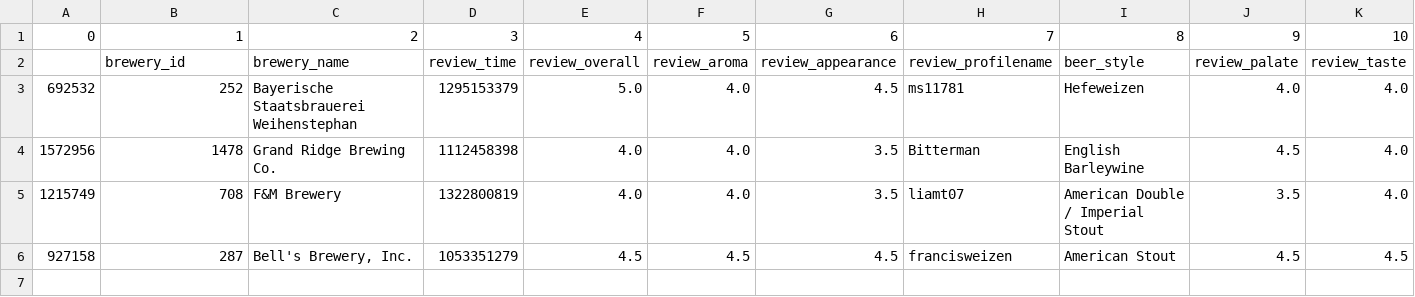
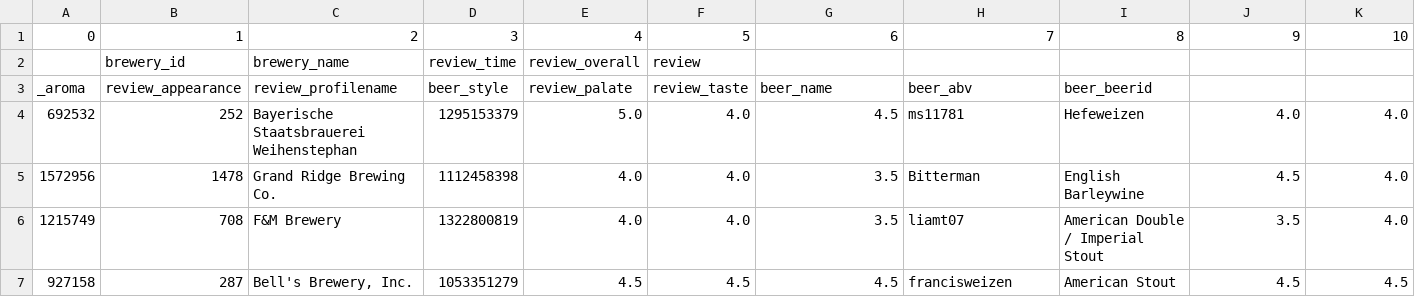
Before and after one commit to Hernan-Puschiasis/grupo4-p2-tads, a CSV file: out/production/grupo4-p2-tads/datasetest.csv, drawn as a sheet; only a part is shown; removed rows and columns are numbered as before the commit, all else as after; rows hold the shown columns only; the diff names each change by its address in the sheet, - before the commit and + after, or states it on an @@ line.

Commit message:
Agregado ArrayList, sus tests y terminada la consulta 1

```diff
--- a/out/production/grupo4-p2-tads/datasetest.csv
+++ b/out/production/grupo4-p2-tads/datasetest.csv
-row 2:  | brewery_id | brewery_name | review_time | review_overall | review_aroma | review_appearance | review_profilename | beer_style | review_palate | review_taste
+row 2:  | brewery_id | brewery_name | review_time | review_overall | review
+row 3: _aroma | review_appearance | review_profilename | beer_style | review_palate | review_taste | beer_name | beer_abv | beer_beerid
```
Also changed, not shown: src/datasetest.csv, 14 other files.
